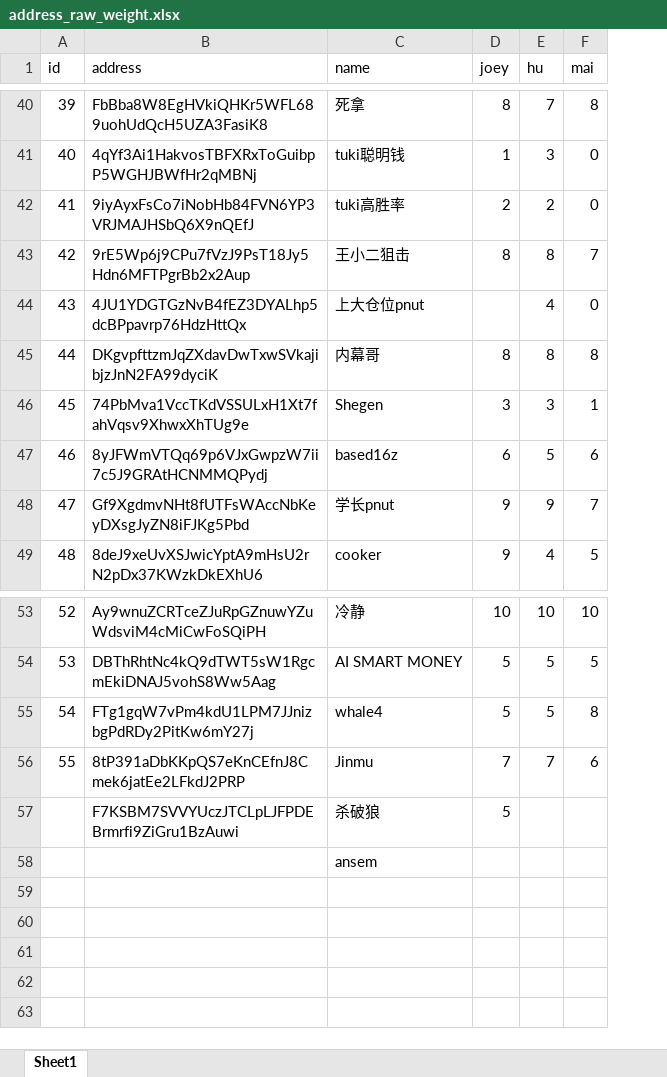
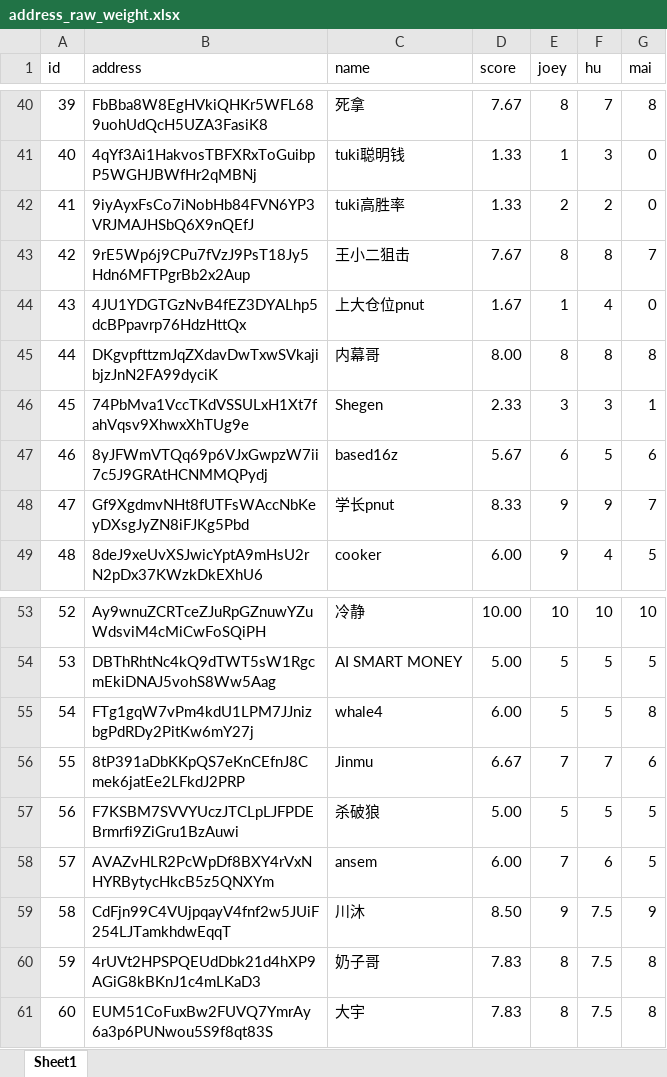
Before and after one commit to xufeid/joeybot, an Excel workbook: Tools/address_raw_weight.xlsx, sheet Sheet1, drawn as a sheet; only a part is shown, gaps mark what is left out; values as stored, in another font and other column widths than the file's, no borders; conditional formats not drawn; removed rows and columns are numbered as before the commit, all else as after; the diff covers the shown part only; the diff names each change by its address in the sheet, - before the commit and + after, or states it on an @@ line.

```diff
--- a/Tools/address_raw_weight.xlsx (sheet Sheet1)
+++ b/Tools/address_raw_weight.xlsx (sheet Sheet1)
+column D (score), rows 40-49: 7.67 | 1.33 | 1.33 | 7.67 | 1.67 | 8.00 | 2.33 | 5.67 | 8.33 | 6.00; rows 53-57: 10.00 | 5.00 | 6.00 | 6.67 | 5.00
-E44 (joey): (empty)
+E44 (joey): 1
@@ column A (id) renumbered in row 57 @@
-F57 (hu): (empty)
+F57 (hu): 5
-G57 (mai): (empty)
+G57 (mai): 5
-row 58:  |  | ansem
+row 58: 57 | AVAZvHLR2PcWpDf8BXY4rVxNHYRBytycHkcB5z5QNXYm | ansem | 6.00 | 7 | 6 | 5
+row 59: 58 | CdFjn99C4VUjpqayV4fnf2w5JUiF254LJTamkhdwEqqT | 川沐 | 8.50 | 9 | 7.5 | 9
+row 60: 59 | 4rUVt2HPSPQEUdDbk21d4hXP9AGiG8kBKnJ1c4mLKaD3 | 奶子哥 | 7.83 | 8 | 7.5 | 8
+row 61: 60 | EUM51CoFuxBw2FUVQ7YmrAy6a3p6PUNwou5S9f8qt83S | 大宇 | 7.83 | 8 | 7.5 | 8
```
Also changed, not shown: 24 edited cells elsewhere in this sheet, 13 other files.
